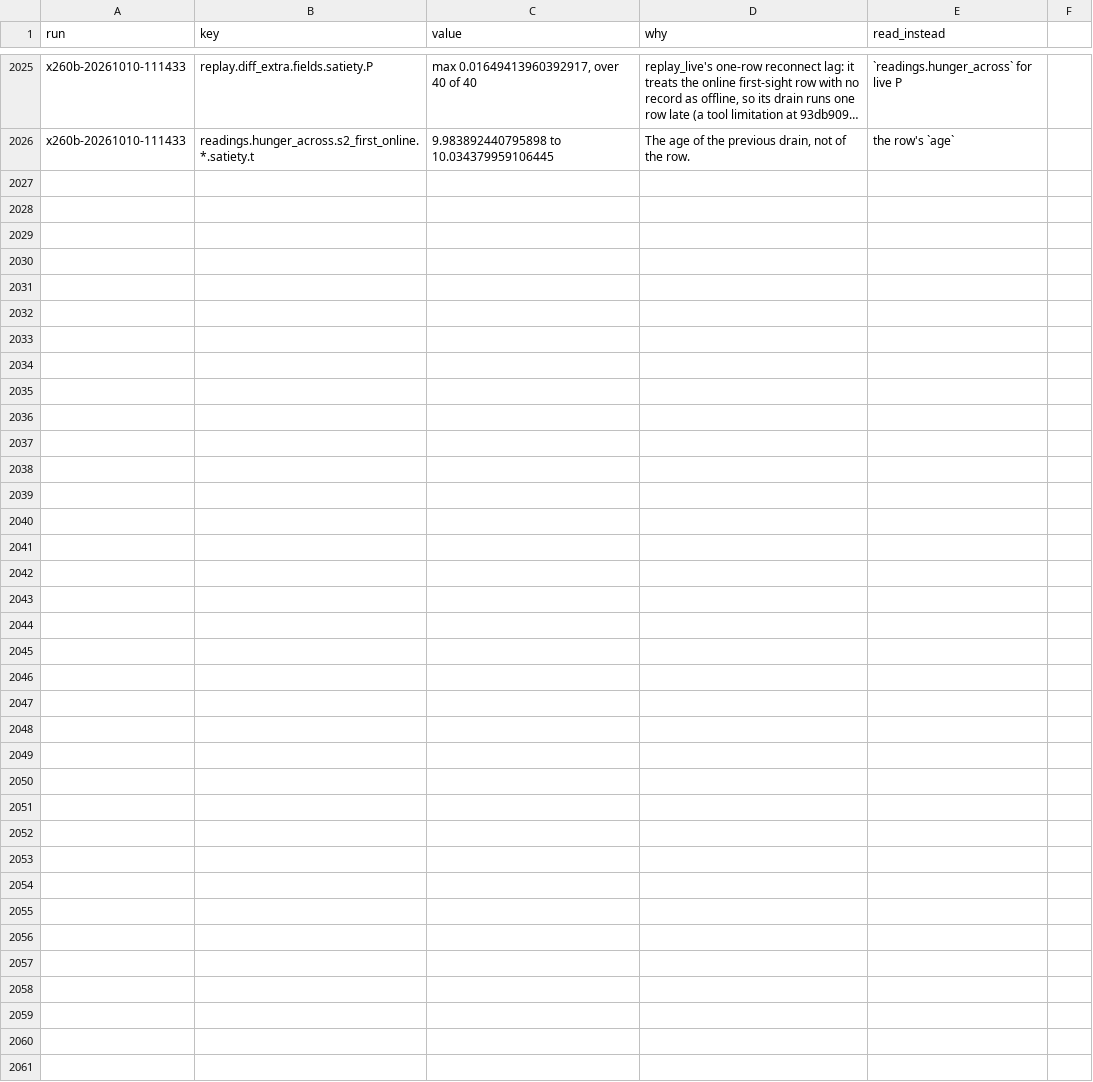
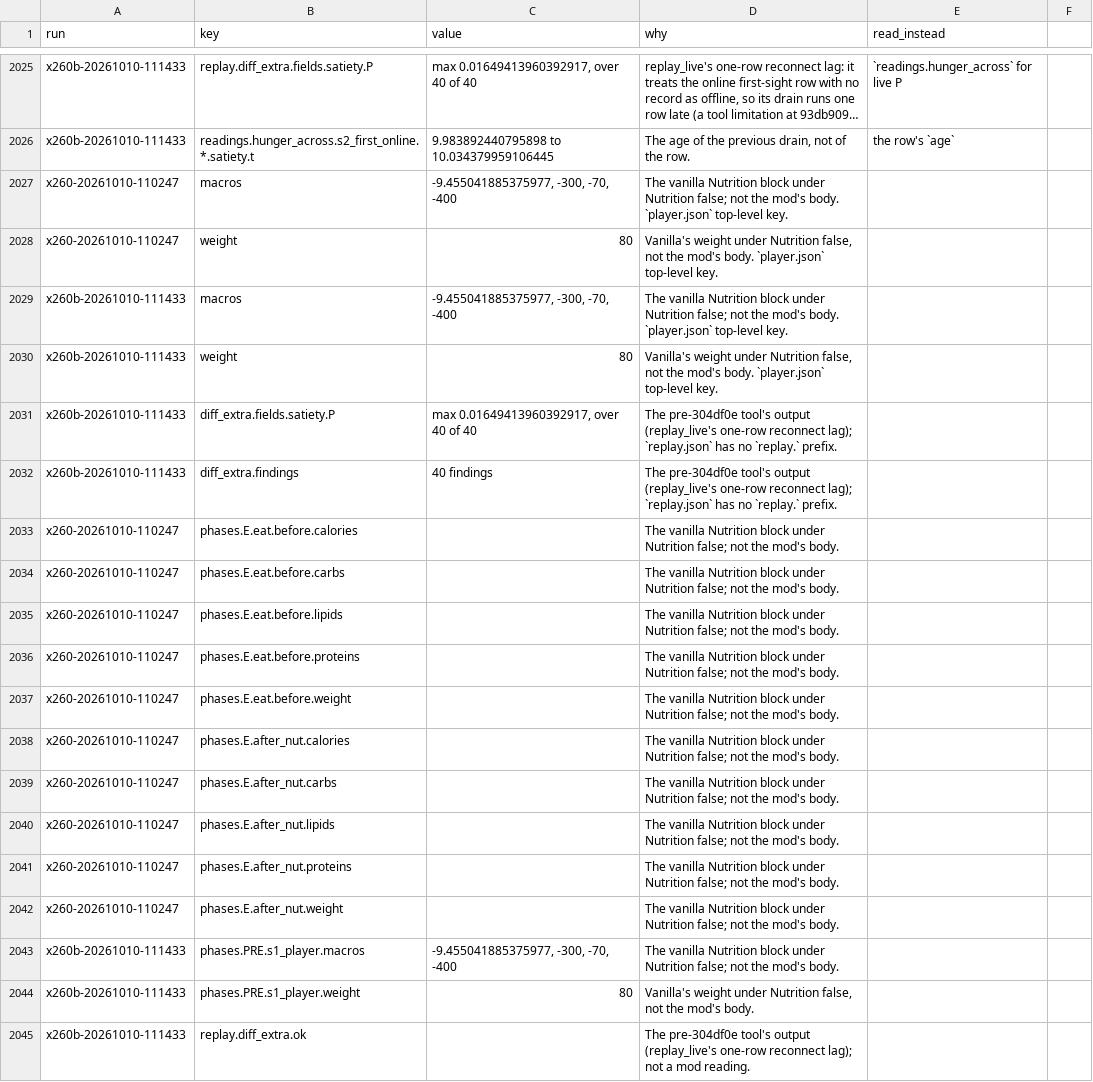
Before and after one commit to wengera/zomboid-mod-nutrition, a CSV file: docs/reference/do-not-cite.csv, drawn as a sheet; only a part is shown, gaps mark what is left out; long unchanged cells end in …; the diff covers the shown part only; the diff names each change by its address in the sheet, - before the commit and + after, or states it on an @@ line.

Commit message:
Artifacts: x260 and x260b do-not-cite coverage and guide corrections (Plan 11f Task 3 fix 2)

```diff
--- a/docs/reference/do-not-cite.csv
+++ b/docs/reference/do-not-cite.csv
+row 2027: x260-20261010-110247 | macros | -9.455041885375977, -300, -70, -400 | The vanilla Nutrition block under Nutrition false; not the mod's body. `player.json` top-level key.
+row 2028: x260-20261010-110247 | weight | 80 | Vanilla's weight under Nutrition false, not the mod's body. `player.json` top-level key.
+row 2029: x260b-20261010-111433 | macros | -9.455041885375977, -300, -70, -400 | The vanilla Nutrition block under Nutrition false; not the mod's body. `player.json` top-level key.
+row 2030: x260b-20261010-111433 | weight | 80 | Vanilla's weight under Nutrition false, not the mod's body. `player.json` top-level key.
+row 2031: x260b-20261010-111433 | diff_extra.fields.satiety.P | max 0.01649413960392917, over 40 of 40 | The pre-304df0e tool's output (replay_live's one-row reconnect lag); `replay.json` has no `replay.` prefix.
+row 2032: x260b-20261010-111433 | diff_extra.findings | 40 findings | The pre-304df0e tool's output (replay_live's one-row reconnect lag); `replay.json` has no `replay.` prefix.
+row 2033: x260-20261010-110247 | phases.E.eat.before.calories |  | The vanilla Nutrition block under Nutrition false; not the mod's body.
+row 2034: x260-20261010-110247 | phases.E.eat.before.carbs |  | The vanilla Nutrition block under Nutrition false; not the mod's body.
+row 2035: x260-20261010-110247 | phases.E.eat.before.lipids |  | The vanilla Nutrition block under Nutrition false; not the mod's body.
+row 2036: x260-20261010-110247 | phases.E.eat.before.proteins |  | The vanilla Nutrition block under Nutrition false; not the mod's body.
+row 2037: x260-20261010-110247 | phases.E.eat.before.weight |  | The vanilla Nutrition block under Nutrition false; not the mod's body.
+row 2038: x260-20261010-110247 | phases.E.after_nut.calories |  | The vanilla Nutrition block under Nutrition false; not the mod's body.
+row 2039: x260-20261010-110247 | phases.E.after_nut.carbs |  | The vanilla Nutrition block under Nutrition false; not the mod's body.
+row 2040: x260-20261010-110247 | phases.E.after_nut.lipids |  | The vanilla Nutrition block under Nutrition false; not the mod's body.
+row 2041: x260-20261010-110247 | phases.E.after_nut.proteins |  | The vanilla Nutrition block under Nutrition false; not the mod's body.
+row 2042: x260-20261010-110247 | phases.E.after_nut.weight |  | The vanilla Nutrition block under Nutrition false; not the mod's body.
+row 2043: x260b-20261010-111433 | phases.PRE.s1_player.macros | -9.455041885375977, -300, -70, -400 | The vanilla Nutrition block under Nutrition false; not the mod's body.
+row 2044: x260b-20261010-111433 | phases.PRE.s1_player.weight | 80 | Vanilla's weight under Nutrition false, not the mod's body.
+row 2045: x260b-20261010-111433 | replay.diff_extra.ok |  | The pre-304df0e tool's output (replay_live's one-row reconnect lag); not a mod reading.
```
Also changed, not shown: 17 added rows elsewhere in this file, 1 other file.
